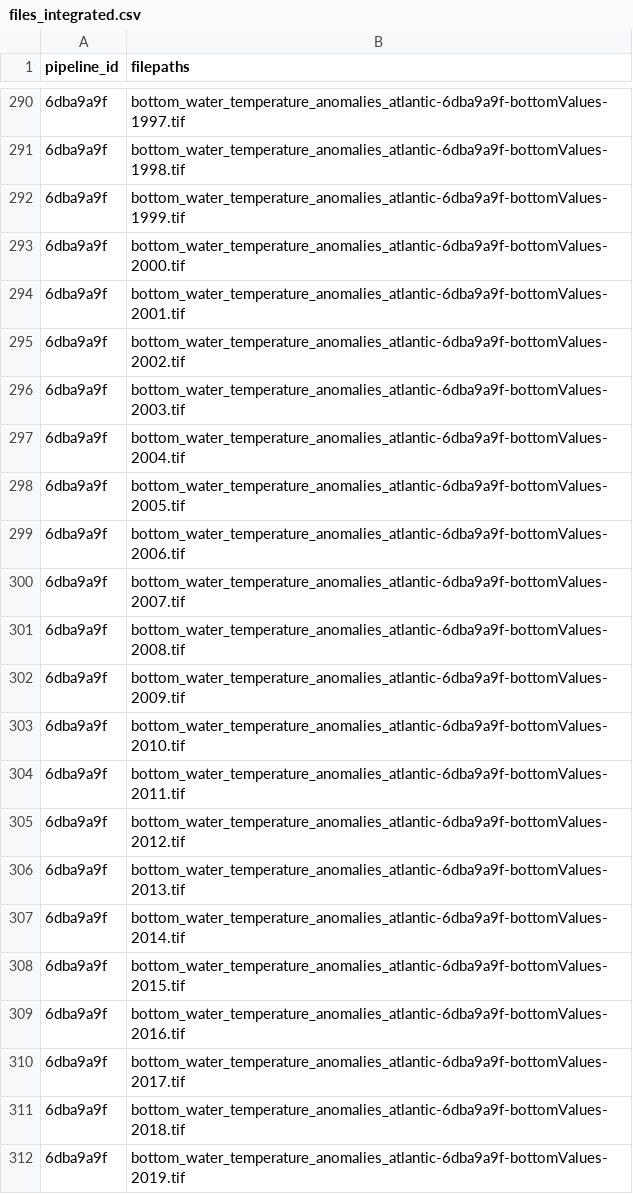
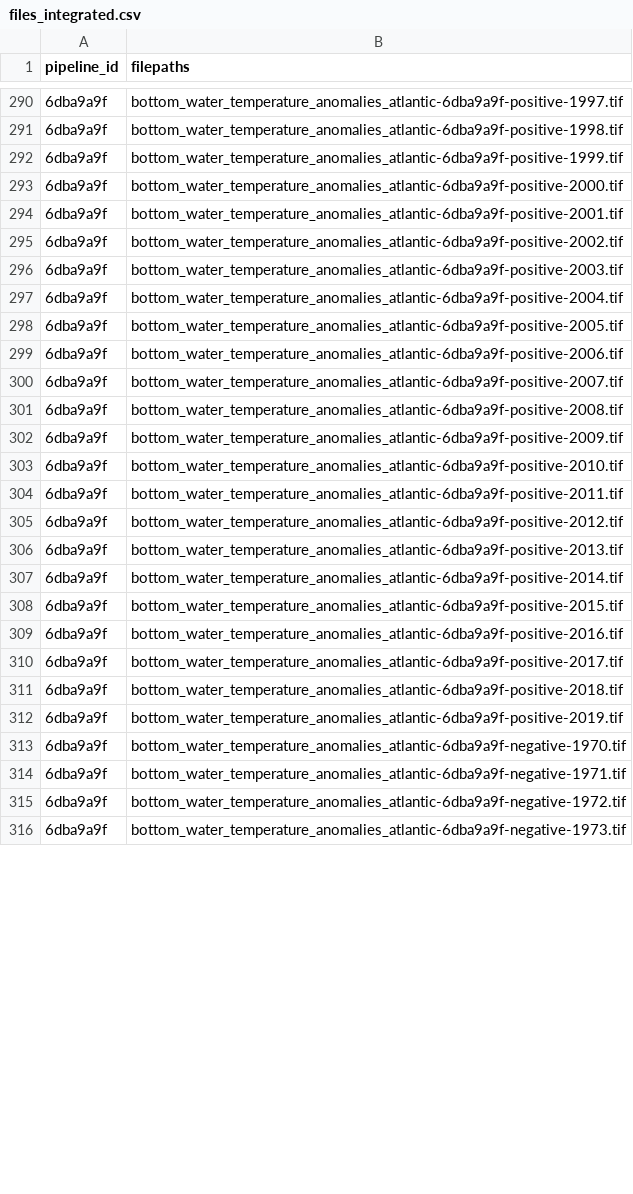
Before and after one commit to Ecosystem-Assessments/pipedat, a CSV file: inst/extdata/files_integrated.csv, drawn as a sheet; only a part is shown, gaps mark what is left out; the diff covers the shown part only.

```diff
--- a/inst/extdata/files_integrated.csv
+++ b/inst/extdata/files_integrated.csv
@@ -290,23 +290,27 @@
-"6dba9a9f","bottom_water_temperature_anomalies_atlantic-6dba9a9f-bottomValues-1997.tif"
-"6dba9a9f","bottom_water_temperature_anomalies_atlantic-6dba9a9f-bottomValues-1998.tif"
-"6dba9a9f","bottom_water_temperature_anomalies_atlantic-6dba9a9f-bottomValues-1999.tif"
-"6dba9a9f","bottom_water_temperature_anomalies_atlantic-6dba9a9f-bottomValues-2000.tif"
-"6dba9a9f","bottom_water_temperature_anomalies_atlantic-6dba9a9f-bottomValues-2001.tif"
-"6dba9a9f","bottom_water_temperature_anomalies_atlantic-6dba9a9f-bottomValues-2002.tif"
-"6dba9a9f","bottom_water_temperature_anomalies_atlantic-6dba9a9f-bottomValues-2003.tif"
-"6dba9a9f","bottom_water_temperature_anomalies_atlantic-6dba9a9f-bottomValues-2004.tif"
-"6dba9a9f","bottom_water_temperature_anomalies_atlantic-6dba9a9f-bottomValues-2005.tif"
-"6dba9a9f","bottom_water_temperature_anomalies_atlantic-6dba9a9f-bottomValues-2006.tif"
-"6dba9a9f","bottom_water_temperature_anomalies_atlantic-6dba9a9f-bottomValues-2007.tif"
-"6dba9a9f","bottom_water_temperature_anomalies_atlantic-6dba9a9f-bottomValues-2008.tif"
-"6dba9a9f","bottom_water_temperature_anomalies_atlantic-6dba9a9f-bottomValues-2009.tif"
-"6dba9a9f","bottom_water_temperature_anomalies_atlantic-6dba9a9f-bottomValues-2010.tif"
-"6dba9a9f","bottom_water_temperature_anomalies_atlantic-6dba9a9f-bottomValues-2011.tif"
-"6dba9a9f","bottom_water_temperature_anomalies_atlantic-6dba9a9f-bottomValues-2012.tif"
-"6dba9a9f","bottom_water_temperature_anomalies_atlantic-6dba9a9f-bottomValues-2013.tif"
-"6dba9a9f","bottom_water_temperature_anomalies_atlantic-6dba9a9f-bottomValues-2014.tif"
-"6dba9a9f","bottom_water_temperature_anomalies_atlantic-6dba9a9f-bottomValues-2015.tif"
-"6dba9a9f","bottom_water_temperature_anomalies_atlantic-6dba9a9f-bottomValues-2016.tif"
-"6dba9a9f","bottom_water_temperature_anomalies_atlantic-6dba9a9f-bottomValues-2017.tif"
-"6dba9a9f","bottom_water_temperature_anomalies_atlantic-6dba9a9f-bottomValues-2018.tif"
-"6dba9a9f","bottom_water_temperature_anomalies_atlantic-6dba9a9f-bottomValues-2019.tif"
+"6dba9a9f","bottom_water_temperature_anomalies_atlantic-6dba9a9f-positive-1997.tif"
+"6dba9a9f","bottom_water_temperature_anomalies_atlantic-6dba9a9f-positive-1998.tif"
+"6dba9a9f","bottom_water_temperature_anomalies_atlantic-6dba9a9f-positive-1999.tif"
+"6dba9a9f","bottom_water_temperature_anomalies_atlantic-6dba9a9f-positive-2000.tif"
+"6dba9a9f","bottom_water_temperature_anomalies_atlantic-6dba9a9f-positive-2001.tif"
+"6dba9a9f","bottom_water_temperature_anomalies_atlantic-6dba9a9f-positive-2002.tif"
+"6dba9a9f","bottom_water_temperature_anomalies_atlantic-6dba9a9f-positive-2003.tif"
+"6dba9a9f","bottom_water_temperature_anomalies_atlantic-6dba9a9f-positive-2004.tif"
+"6dba9a9f","bottom_water_temperature_anomalies_atlantic-6dba9a9f-positive-2005.tif"
+"6dba9a9f","bottom_water_temperature_anomalies_atlantic-6dba9a9f-positive-2006.tif"
+"6dba9a9f","bottom_water_temperature_anomalies_atlantic-6dba9a9f-positive-2007.tif"
+"6dba9a9f","bottom_water_temperature_anomalies_atlantic-6dba9a9f-positive-2008.tif"
+"6dba9a9f","bottom_water_temperature_anomalies_atlantic-6dba9a9f-positive-2009.tif"
+"6dba9a9f","bottom_water_temperature_anomalies_atlantic-6dba9a9f-positive-2010.tif"
+"6dba9a9f","bottom_water_temperature_anomalies_atlantic-6dba9a9f-positive-2011.tif"
+"6dba9a9f","bottom_water_temperature_anomalies_atlantic-6dba9a9f-positive-2012.tif"
+"6dba9a9f","bottom_water_temperature_anomalies_atlantic-6dba9a9f-positive-2013.tif"
+"6dba9a9f","bottom_water_temperature_anomalies_atlantic-6dba9a9f-positive-2014.tif"
+"6dba9a9f","bottom_water_temperature_anomalies_atlantic-6dba9a9f-positive-2015.tif"
+"6dba9a9f","bottom_water_temperature_anomalies_atlantic-6dba9a9f-positive-2016.tif"
+"6dba9a9f","bottom_water_temperature_anomalies_atlantic-6dba9a9f-positive-2017.tif"
+"6dba9a9f","bottom_water_temperature_anomalies_atlantic-6dba9a9f-positive-2018.tif"
+"6dba9a9f","bottom_water_temperature_anomalies_atlantic-6dba9a9f-positive-2019.tif"
+"6dba9a9f","bottom_water_temperature_anomalies_atlantic-6dba9a9f-negative-1970.tif"
+"6dba9a9f","bottom_water_temperature_anomalies_atlantic-6dba9a9f-negative-1971.tif"
+"6dba9a9f","bottom_water_temperature_anomalies_atlantic-6dba9a9f-negative-1972.tif"
+"6dba9a9f","bottom_water_temperature_anomalies_atlantic-6dba9a9f-negative-1973.tif"
```
Also changed, not shown: 46 added rows and 27 edited cells elsewhere in this file, 4 other files.
